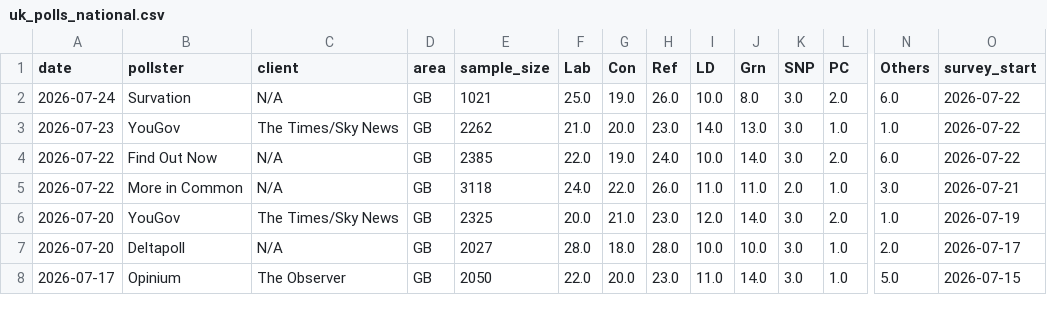
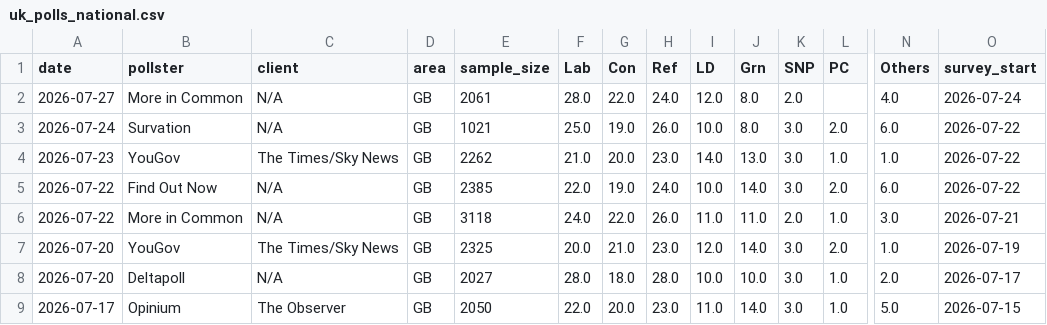
Before and after one commit to agoldhammer/UKPolls, a CSV file: data/uk_polls_national.csv, drawn as a sheet; only a part is shown, gaps mark what is left out; rows hold the shown columns only; the diff names each change by its address in the sheet, - before the commit and + after, or states it on an @@ line.

Commit message:
Add More in Common poll (fieldwork Jul 24 2026)

```diff
--- a/data/uk_polls_national.csv
+++ b/data/uk_polls_national.csv
+row 2: 2026-07-27 | More in Common | N/A | GB | 2061 | 28.0 | 22.0 | 24.0 | 12.0 | 8.0 | 2.0 |  | 4.0 | 2026-07-24
```
Also changed, not shown: 4 other files.
